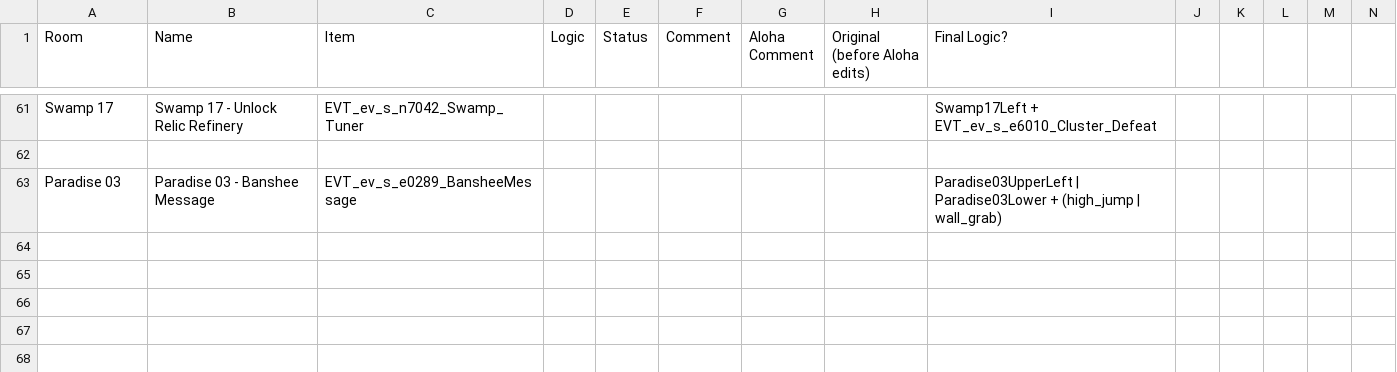
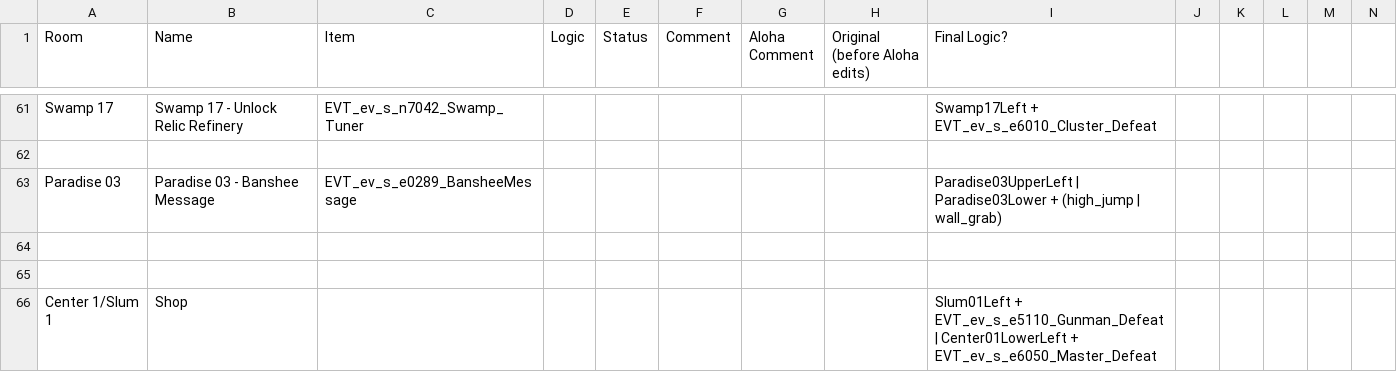
Before and after one commit to Trexounay/EnderLilies.Archipelago, a CSV file: worlds/endermagnolia/Data/magnolia rando - Events Logic.csv, drawn as a sheet; only a part is shown, gaps mark what is left out; rows hold the shown columns only; the diff names each change by its address in the sheet, - before the commit and + after, or states it on an @@ line.

```diff
--- a/worlds/endermagnolia/Data/magnolia rando - Events Logic.csv
+++ b/worlds/endermagnolia/Data/magnolia rando - Events Logic.csv
+row 64: (empty)
+row 65: (empty)
+row 66: Center 1/Slum 1 | Shop |  |  |  |  |  |  | Slum01Left + EVT_ev_s_e5110_Gunman_Defeat | Center01LowerLeft + EVT_ev_s_e6050_Master_Defeat
```
Also changed, not shown: worlds/endermagnolia/Data/magnolia rando - Future Locations Logic.csv, worlds/endermagnolia/Data/magnolia rando - Locations Logic.csv, 15 other files.
